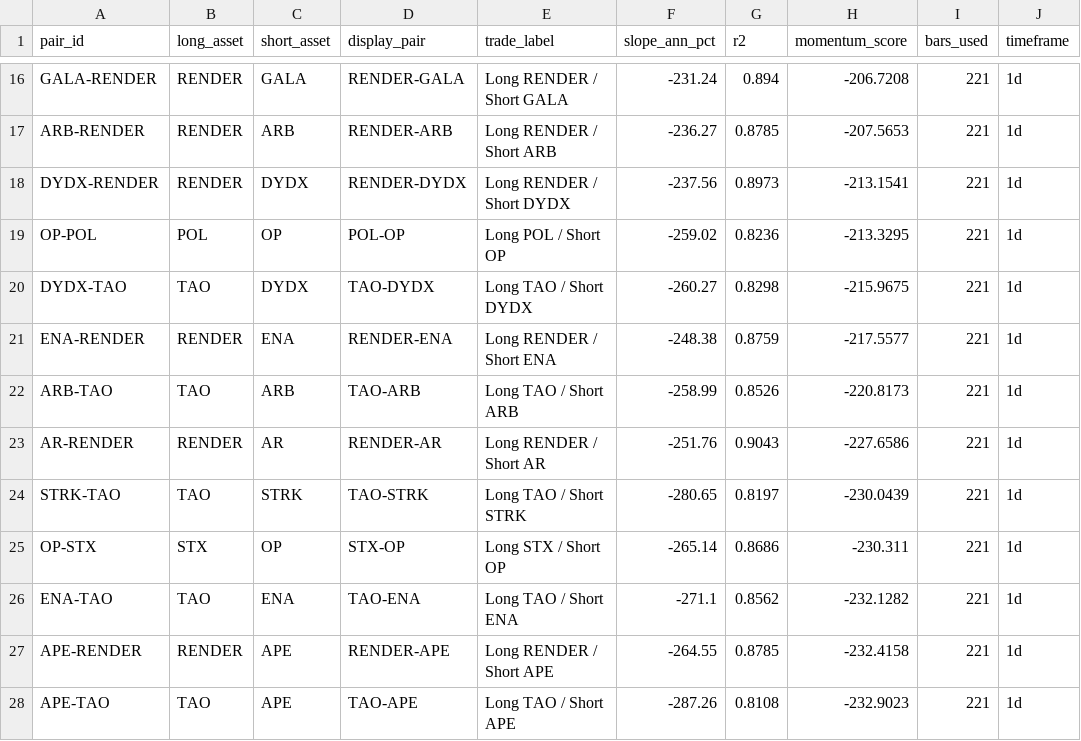
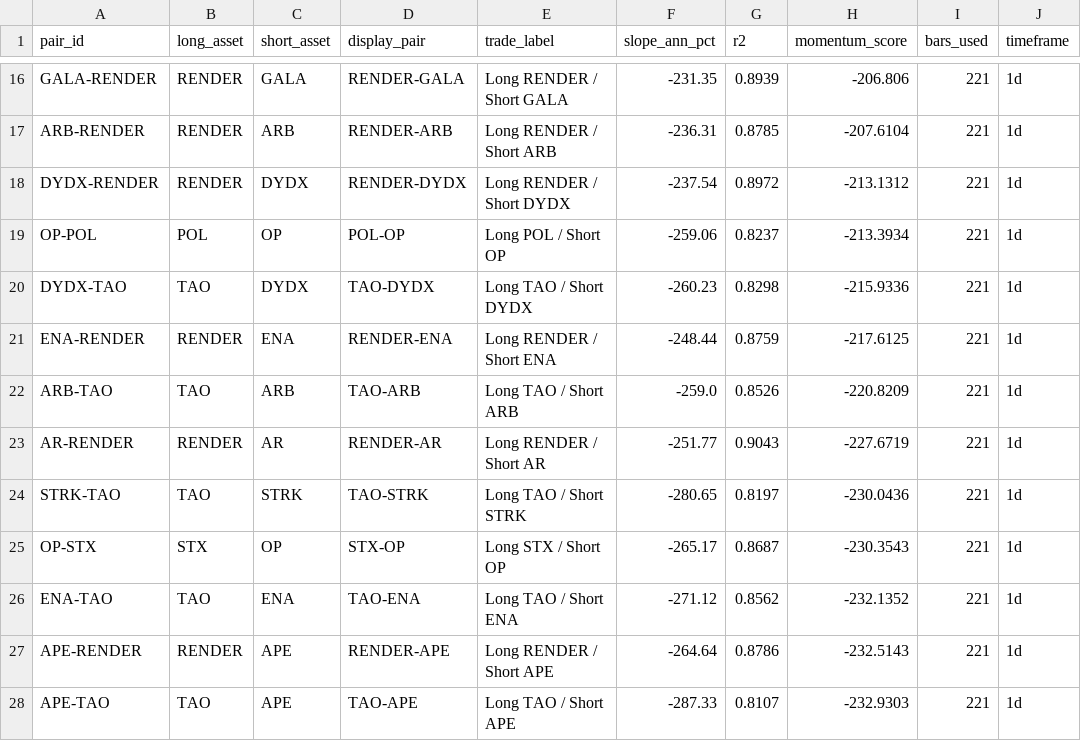
Before and after one commit to akiforge-lab/hyperliquid-momentum-scanner, a CSV file: output/pair_momentum.csv, drawn as a sheet; only a part is shown, gaps mark what is left out; the diff covers the shown part only; the diff names each change by its address in the sheet, - before the commit and + after, or states it on an @@ line.

```diff
--- a/output/pair_momentum.csv
+++ b/output/pair_momentum.csv
-F16 (slope_ann_pct): -231.24
+F16 (slope_ann_pct): -231.35
-G16 (r2): 0.894
+G16 (r2): 0.8939
-H16 (momentum_score): -206.7208
+H16 (momentum_score): -206.806
-F17 (slope_ann_pct): -236.27
+F17 (slope_ann_pct): -236.31
-H17 (momentum_score): -207.5653
+H17 (momentum_score): -207.6104
-F18 (slope_ann_pct): -237.56
+F18 (slope_ann_pct): -237.54
-G18 (r2): 0.8973
+G18 (r2): 0.8972
-H18 (momentum_score): -213.1541
+H18 (momentum_score): -213.1312
-F19 (slope_ann_pct): -259.02
+F19 (slope_ann_pct): -259.06
-G19 (r2): 0.8236
+G19 (r2): 0.8237
-H19 (momentum_score): -213.3295
+H19 (momentum_score): -213.3934
-F20 (slope_ann_pct): -260.27
+F20 (slope_ann_pct): -260.23
-H20 (momentum_score): -215.9675
+H20 (momentum_score): -215.9336
-F21 (slope_ann_pct): -248.38
+F21 (slope_ann_pct): -248.44
-H21 (momentum_score): -217.5577
+H21 (momentum_score): -217.6125
-F22 (slope_ann_pct): -258.99
+F22 (slope_ann_pct): -259.0
-H22 (momentum_score): -220.8173
+H22 (momentum_score): -220.8209
-F23 (slope_ann_pct): -251.76
+F23 (slope_ann_pct): -251.77
-H23 (momentum_score): -227.6586
+H23 (momentum_score): -227.6719
-H24 (momentum_score): -230.0439
+H24 (momentum_score): -230.0436
-F25 (slope_ann_pct): -265.14
+F25 (slope_ann_pct): -265.17
-G25 (r2): 0.8686
+G25 (r2): 0.8687
-H25 (momentum_score): -230.311
+H25 (momentum_score): -230.3543
-F26 (slope_ann_pct): -271.1
+F26 (slope_ann_pct): -271.12
-H26 (momentum_score): -232.1282
+H26 (momentum_score): -232.1352
-F27 (slope_ann_pct): -264.55
+F27 (slope_ann_pct): -264.64
-G27 (r2): 0.8785
+G27 (r2): 0.8786
-H27 (momentum_score): -232.4158
+H27 (momentum_score): -232.5143
-F28 (slope_ann_pct): -287.26
+F28 (slope_ann_pct): -287.33
-G28 (r2): 0.8108
+G28 (r2): 0.8107
-H28 (momentum_score): -232.9023
+H28 (momentum_score): -232.9303
```
Also changed, not shown: 1 added row, 1 removed row and 36 edited cells elsewhere in this file, output/all_rankings.csv, output/missing_symbols.csv, 7 other files.
